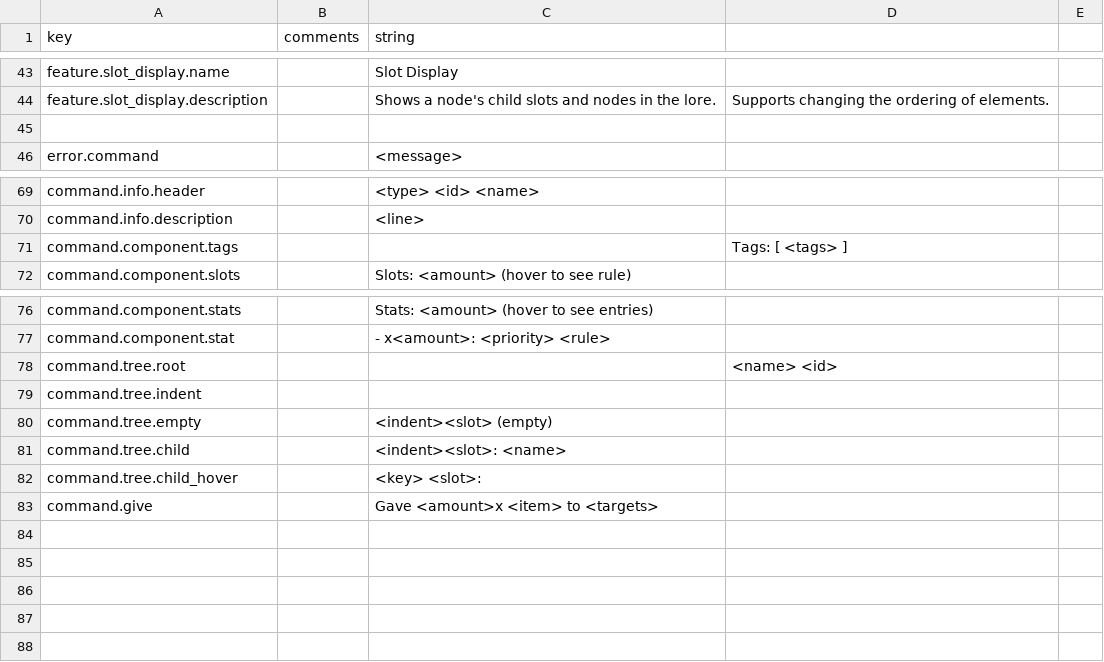
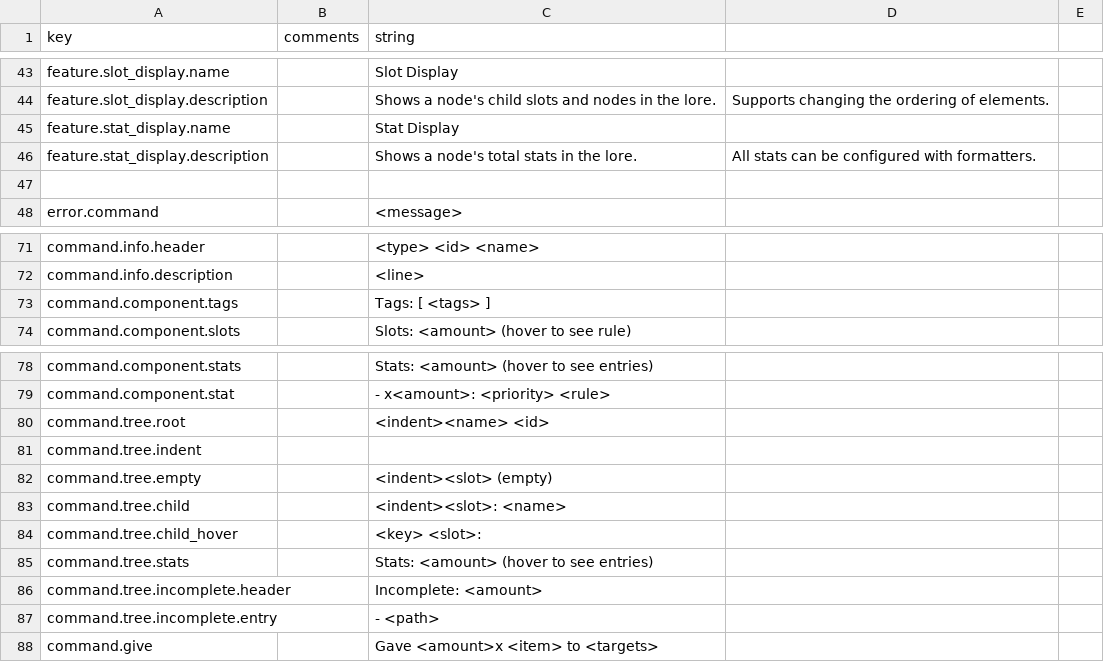
Before and after one commit to aecsocket/sokol, a CSV file: paper/src/main/resources/lang/default_en-US.csv, drawn as a sheet; only a part is shown, gaps mark what is left out; addresses are those after the commit; the diff names each change by its address in the sheet, - before the commit and + after, or states it on an @@ line.

Commit message:
Stat formats, start on node view

```diff
--- a/paper/src/main/resources/lang/default_en-US.csv
+++ b/paper/src/main/resources/lang/default_en-US.csv
+row 45: feature.stat_display.name |  | Stat Display
+row 46: feature.stat_display.description |  | Shows a node's total stats in the lore. | All stats can be configured with formatters.
-C73 (string): (empty)
+C73 (string): Tags: [ <tags> ]
-D73: Tags: [ <tags> ]
+D73: (empty)
-C80 (string): (empty)
+C80 (string): <indent><name> <id>
-D80: <name> <id>
+D80: (empty)
+row 85: command.tree.stats |  | Stats: <amount> (hover to see entries)
+row 86: command.tree.incomplete.header |  | Incomplete: <amount>
+row 87: command.tree.incomplete.entry |  | - <path>
```
Also changed, not shown: 14 other files.
